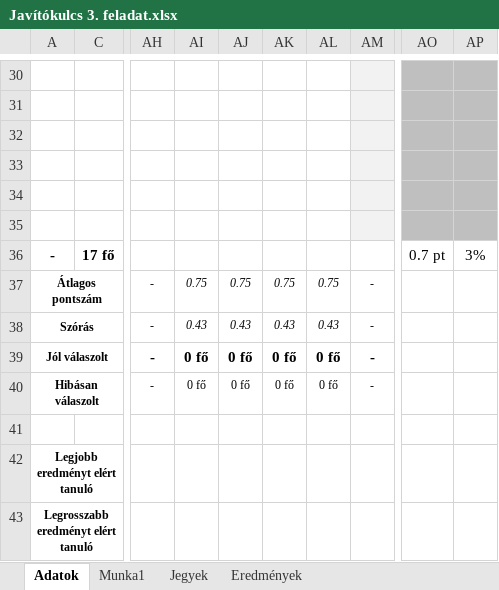
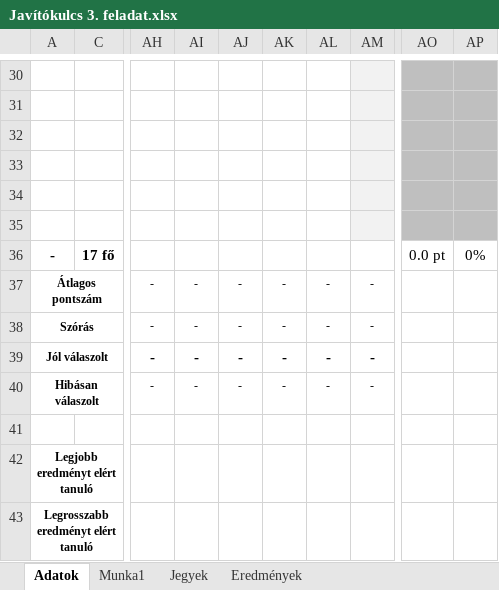
Before and after one commit to ZoltaiTamas1/Alapvizsga-feladatok, an Excel workbook: python/3. Feladat/Javítókulcs 3. feladat.xlsx, sheet Adatok, drawn as a sheet; only a part is shown, gaps mark what is left out; values as stored, in another font and other column widths than the file's, no borders; conditional formats not drawn; the diff covers the shown part only; the diff names each change by its address in the sheet, - before the commit and + after, or states it on an @@ line.

```diff
--- a/python/3. Feladat/Javítókulcs 3. feladat.xlsx (sheet Adatok)
+++ b/python/3. Feladat/Javítókulcs 3. feladat.xlsx (sheet Adatok)
-AO36: 0.7 pt
+AO36: 0.0 pt
-AP36: 3%
+AP36: 0%
-AI37: 0.75
+AI37: -
-AJ37: 0.75
+AJ37: -
-AK37: 0.75
+AK37: -
-AL37: 0.75
+AL37: -
-AI38: 0.43
+AI38: -
-AJ38: 0.43
+AJ38: -
-AK38: 0.43
+AK38: -
-AL38: 0.43
+AL38: -
-AI39:AI40: 0 fő
+AI39:AI40: -
-AJ39:AJ40: 0 fő
+AJ39:AJ40: -
-AK39:AK40: 0 fő
+AK39:AK40: -
-AL39:AL40: 0 fő
+AL39:AL40: -
```
Also changed, not shown: 5 added rows, 5 removed rows and 28 edited cells elsewhere in this sheet, sheet Jegyek, formulas that keep their value, hidden cells, charts or pictures, 1 other file.
